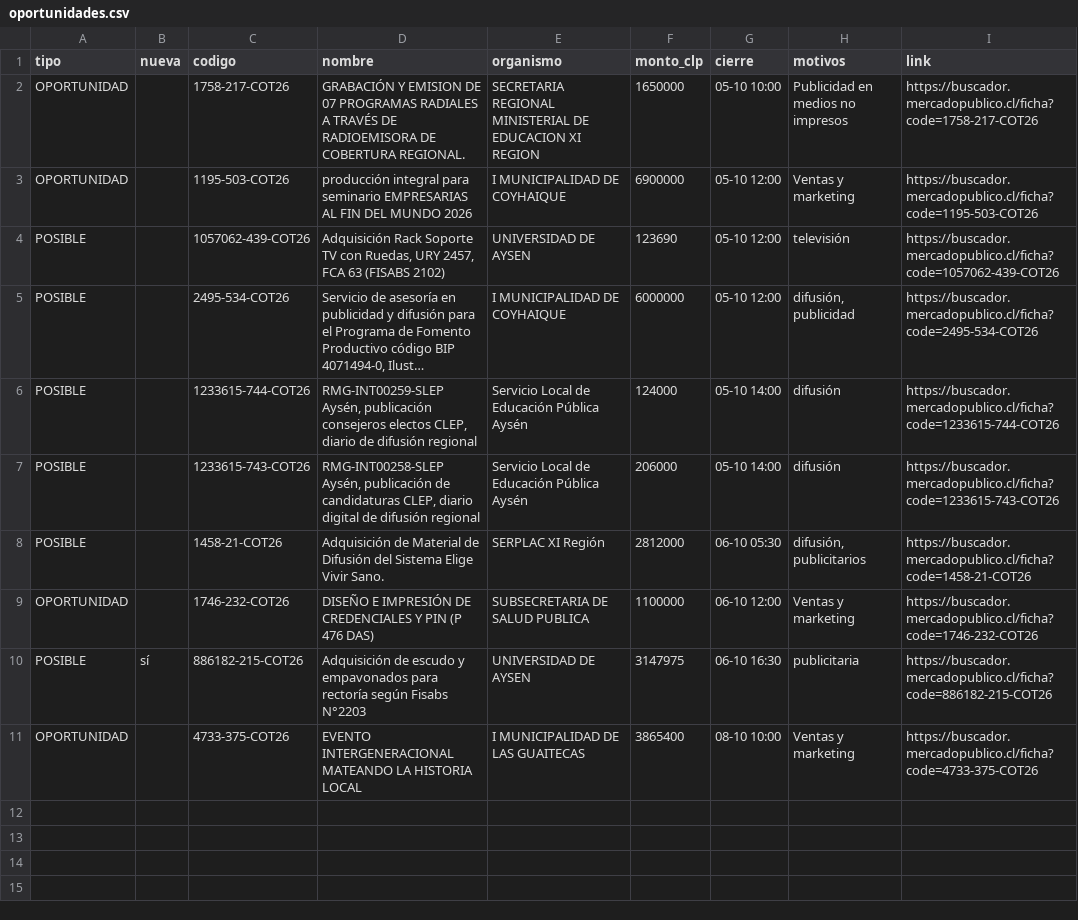
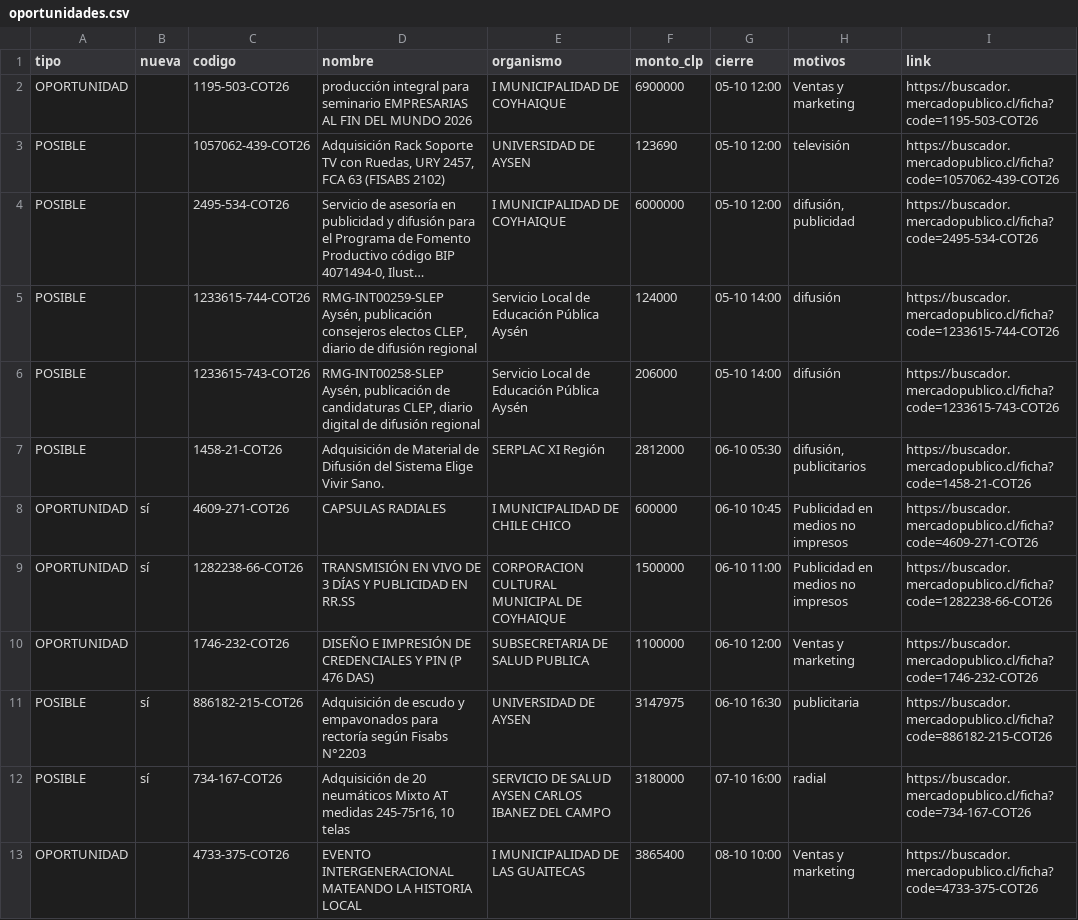
Before and after one commit to ricardoarevalo2/radar-aysen, a CSV file: docs/oportunidades.csv, drawn as a sheet; long unchanged cells end in …; removed rows and columns are numbered as before the commit, all else as after; the diff names each change by its address in the sheet, - before the commit and + after, or states it on an @@ line.

```diff
--- a/docs/oportunidades.csv
+++ b/docs/oportunidades.csv
-row 2: OPORTUNIDAD |  | 1758-217-COT26 | GRABACIÓN Y EMISION DE 07 PROGRAMAS RADIALES A TRAVÉS DE RADIOEMISORA DE COBERTURA REGIONAL. | SECRETARIA REGIONAL MINISTERIAL DE EDUCACION XI REGION | 1650000 | 05-10 10:00 | Publicidad en medios no impresos | https://buscador.mercadopublico.cl/ficha?code=1758-217-COT26
+row 8: OPORTUNIDAD | sí | 4609-271-COT26 | CAPSULAS RADIALES | I MUNICIPALIDAD DE CHILE CHICO | 600000 | 06-10 10:45 | Publicidad en medios no impresos | https://buscador.mercadopublico.cl/ficha?code=4609-271-COT26
+row 9: OPORTUNIDAD | sí | 1282238-66-COT26 | TRANSMISIÓN EN VIVO DE 3 DÍAS Y PUBLICIDAD EN RR.SS | CORPORACION CULTURAL MUNICIPAL DE COYHAIQUE | 1500000 | 06-10 11:00 | Publicidad en medios no impresos | https://buscador.mercadopublico.cl/ficha?code=1282238-66-COT26
+row 12: POSIBLE | sí | 734-167-COT26 | Adquisición de 20 neumáticos Mixto AT medidas 245-75r16, 10 telas | SERVICIO DE SALUD AYSEN CARLOS IBANEZ DEL CAMPO | 3180000 | 07-10 16:00 | radial | https://buscador.mercadopublico.cl/ficha?code=734-167-COT26
```
Also changed, not shown: docs/z-f3312e8e/oportunidades.csv, 5 other files.
